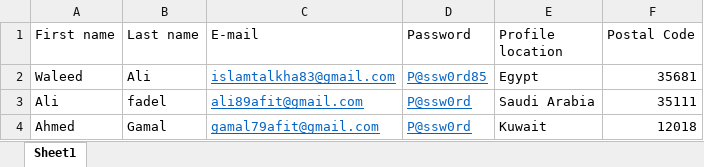
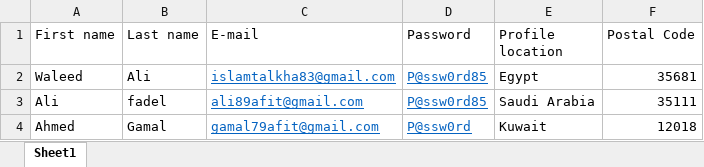
Before and after one commit to IslamAbdAlazez/TestAutomation, an Excel workbook: Automation task_AFIT company/LinkedInUserData.xlsx, sheet Sheet1, drawn as a sheet; values as stored, in another font and other column widths than the file's, no borders; the diff names each change by its address in the sheet, - before the commit and + after, or states it on an @@ line.

Commit message:
Forget password almost done

```diff
--- a/Automation task_AFIT company/LinkedInUserData.xlsx (sheet Sheet1)
+++ b/Automation task_AFIT company/LinkedInUserData.xlsx (sheet Sheet1)
-D3 (Password): P@ssw0rd
+D3 (Password): P@ssw0rd85
```
Also changed, not shown: 24 other files.
